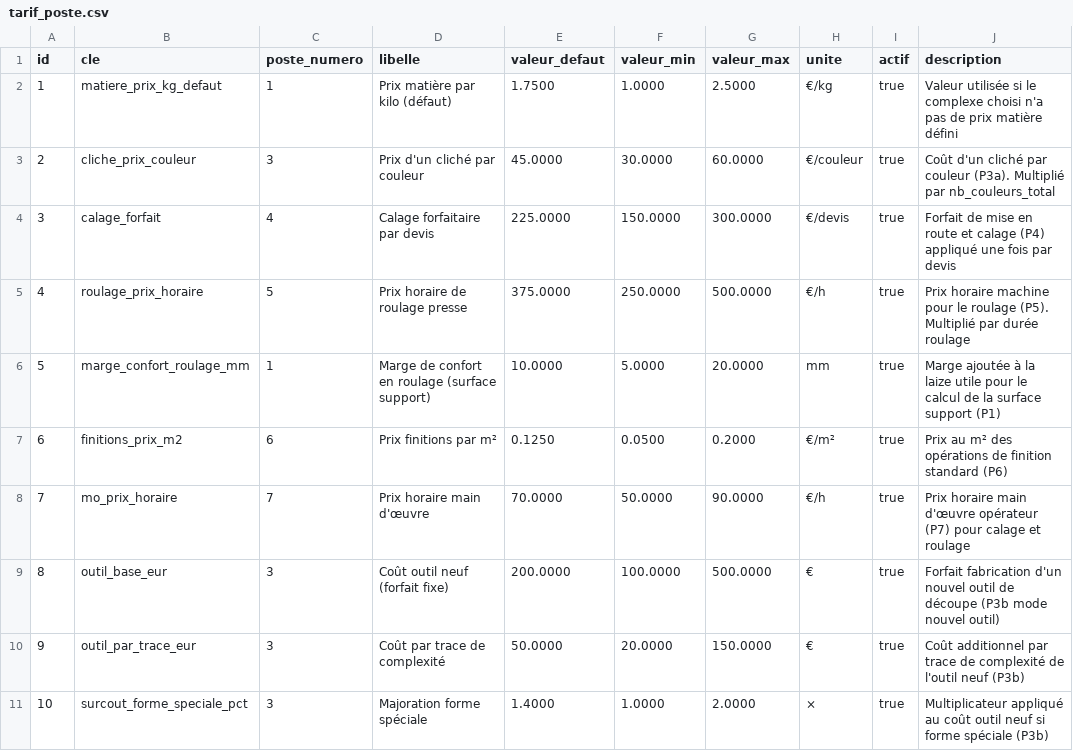
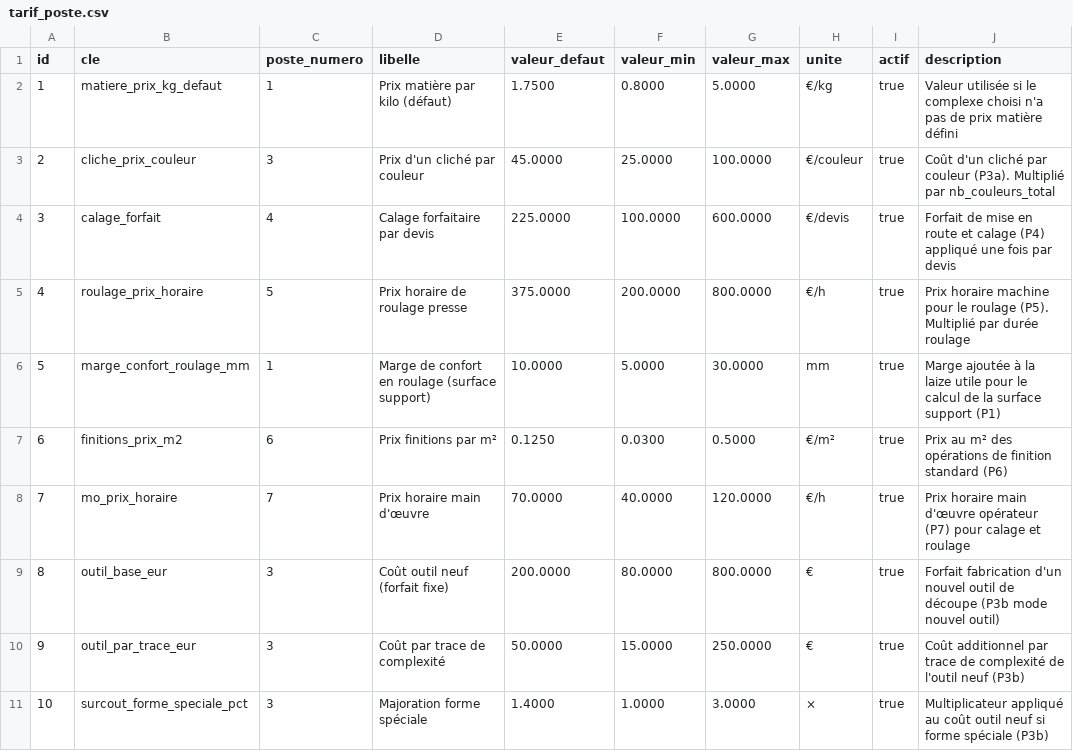
Before and after one commit to eric8740-stack/devis-flexo, a CSV file: backend/seeds/tarif_poste.csv, drawn as a sheet; only a part is shown; the diff names each change by its address in the sheet, - before the commit and + after, or states it on an @@ line.

Commit message:
feat(tarif_poste): widen valeur_min/valeur_max bounds for 10 parameters
Mini-sprint Notes 15+16+bornes (04/05/2026) — Lot M3.

Eric a remonté que `cliche_prix_couleur` plafonné à 60 € était trop
juste pour une partie des imprimeurs cibles LinkedIn (certaines
entreprises facturent 80-90 €). Élargissement préventif des 10
bornes valeur_min / valeur_max sur tarif_poste pour éviter de
revenir en hotfix bornes à chaque retour terrain.

Bornes nouvelles (vs Sprint 9 v2 originales) :

  matiere_prix_kg_defaut       : 1,00→2,50  →  0,80→5,00 €/kg
  cliche_prix_couleur          :   30→60    →    25→100  €/couleur
  calage_forfait               :  150→300   →   100→600  €/devis
  roulage_prix_horaire         :  250→500   →   200→800  €/h
  marge_confort_roulage_mm     :    5→20    →     5→30   mm
  finitions_prix_m2            : 0,05→0,20  →  0,03→0,50 €/m²
  mo_prix_horaire              :   50→90    →    40→120  €/h
  outil_base_eur               :  100→500   →    80→800  €
  outil_par_trace_eur          :   20→150   →    15→250  €
  surcout_forme_speciale_pct   : 1,00→2,00  →  1,00→3,00 ×

Aucune `valeur_defaut` modifiée — seules les plages de validation
PUT s'élargissent. V1a/V1b/V1b forme spé EXACT préservés.

Implémentation :
- `seeds/tarif_poste.csv` mis à jour (10 lignes, colonnes valeur_min
  et valeur_max uniquement)
- Migration Alembic data-only `7c2e4d1f9a3b_widen_tarif_poste_bornes`
  avec 10 UPDATEs paramétrés (named bind params, safe injection),
  downgrade restaure les bornes Sprint 9 v2 d'origine
- Test `test_put_tarif_above_max_returns_422` adapté (cible 150 au
  lieu de 100, car nouveau max=100)
- Nouveau test `test_put_tarif_at_widened_max_passes` qui prouve que
  PUT cliche_prix_couleur=90 (au-dessus de l'ancien max=60) passe 200

Tests :
- pytest local : 276 passed + 5 skipped (+1 vs baseline 275)
- Migration upgrade/downgrade roundtrip testé en local SQLite
- V1a/V1b/V1b forme spé/V7a/V8 EXACT préservés

```diff
--- a/backend/seeds/tarif_poste.csv
+++ b/backend/seeds/tarif_poste.csv
-F2 (valeur_min): 1.0000
+F2 (valeur_min): 0.8000
-G2 (valeur_max): 2.5000
+G2 (valeur_max): 5.0000
-F3 (valeur_min): 30.0000
+F3 (valeur_min): 25.0000
-G3 (valeur_max): 60.0000
+G3 (valeur_max): 100.0000
-F4 (valeur_min): 150.0000
+F4 (valeur_min): 100.0000
-G4 (valeur_max): 300.0000
+G4 (valeur_max): 600.0000
-F5 (valeur_min): 250.0000
+F5 (valeur_min): 200.0000
-G5 (valeur_max): 500.0000
+G5 (valeur_max): 800.0000
-G6 (valeur_max): 20.0000
+G6 (valeur_max): 30.0000
-F7 (valeur_min): 0.0500
+F7 (valeur_min): 0.0300
-G7 (valeur_max): 0.2000
+G7 (valeur_max): 0.5000
-F8 (valeur_min): 50.0000
+F8 (valeur_min): 40.0000
-G8 (valeur_max): 90.0000
+G8 (valeur_max): 120.0000
-F9 (valeur_min): 100.0000
+F9 (valeur_min): 80.0000
-G9 (valeur_max): 500.0000
+G9 (valeur_max): 800.0000
-F10 (valeur_min): 20.0000
+F10 (valeur_min): 15.0000
-G10 (valeur_max): 150.0000
+G10 (valeur_max): 250.0000
-G11 (valeur_max): 2.0000
+G11 (valeur_max): 3.0000
```
Also changed, not shown: 2 other files.
